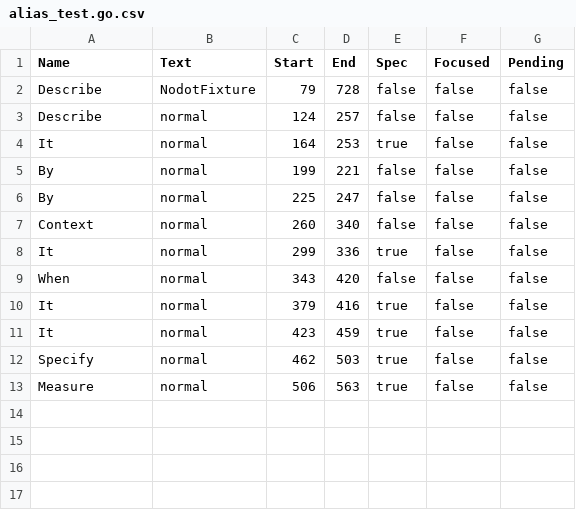
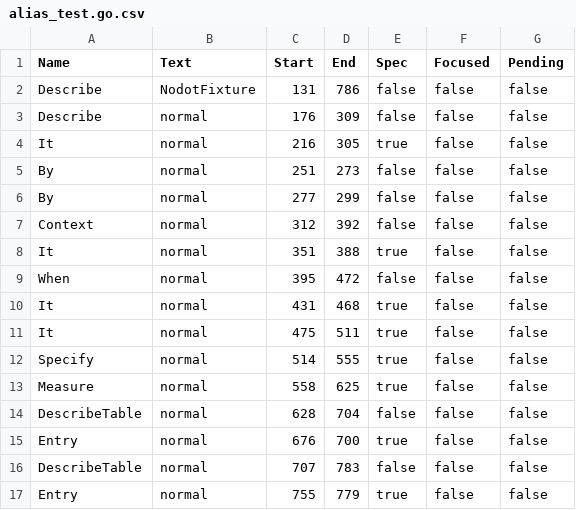
Before and after one commit to onsi/ginkgo, a CSV file: ginkgo/outline/_testdata/alias_test.go.csv, drawn as a sheet.

Commit message:
outline: Add support for "table" extension containers and specs (#758)
* outline: Do not embed ginkgoNode in the outline struct

Although the outline struct did embed the ginkgoNode struct, I think embedding
does not make sense: The outline struct only needs a `Nodes` field, and does
not use the other fields of the ginkgoNode struct.

* outline: Import table extension in alias and nodot tests

Although the table extension isn't supported by outline, the import was left
out by mistake.

* outline: Refactor package name comparison

* outline: Add support for "table" extension containers and specs

```diff
--- a/ginkgo/outline/_testdata/alias_test.go.csv
+++ b/ginkgo/outline/_testdata/alias_test.go.csv
@@ -1,13 +1,17 @@
 Name,Text,Start,End,Spec,Focused,Pending
-Describe,NodotFixture,79,728,false,false,false
-Describe,normal,124,257,false,false,false
-It,normal,164,253,true,false,false
-By,normal,199,221,false,false,false
-By,normal,225,247,false,false,false
-Context,normal,260,340,false,false,false
-It,normal,299,336,true,false,false
-When,normal,343,420,false,false,false
-It,normal,379,416,true,false,false
-It,normal,423,459,true,false,false
-Specify,normal,462,503,true,false,false
-Measure,normal,506,563,true,false,false
+Describe,NodotFixture,131,786,false,false,false
+Describe,normal,176,309,false,false,false
+It,normal,216,305,true,false,false
+By,normal,251,273,false,false,false
+By,normal,277,299,false,false,false
+Context,normal,312,392,false,false,false
+It,normal,351,388,true,false,false
+When,normal,395,472,false,false,false
+It,normal,431,468,true,false,false
+It,normal,475,511,true,false,false
+Specify,normal,514,555,true,false,false
+Measure,normal,558,625,true,false,false
+DescribeTable,normal,628,704,false,false,false
+Entry,normal,676,700,true,false,false
+DescribeTable,normal,707,783,false,false,false
+Entry,normal,755,779,true,false,false
```
Also changed, not shown: ginkgo/outline/_testdata/nodot_test.go.csv, 13 other files.
